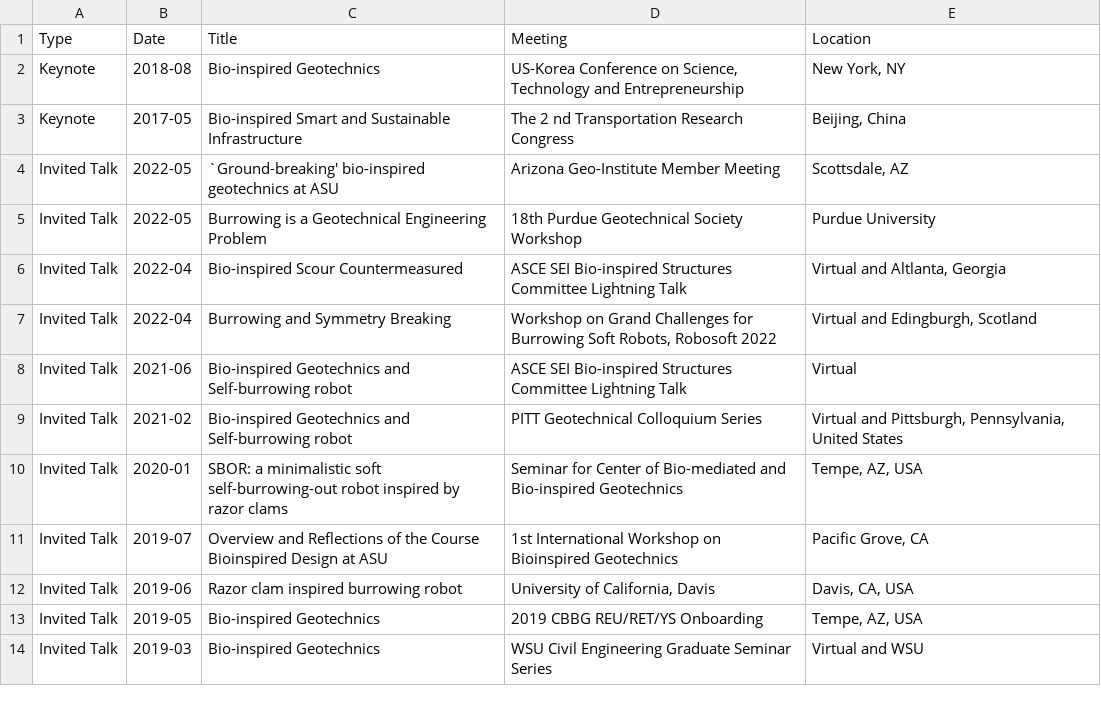
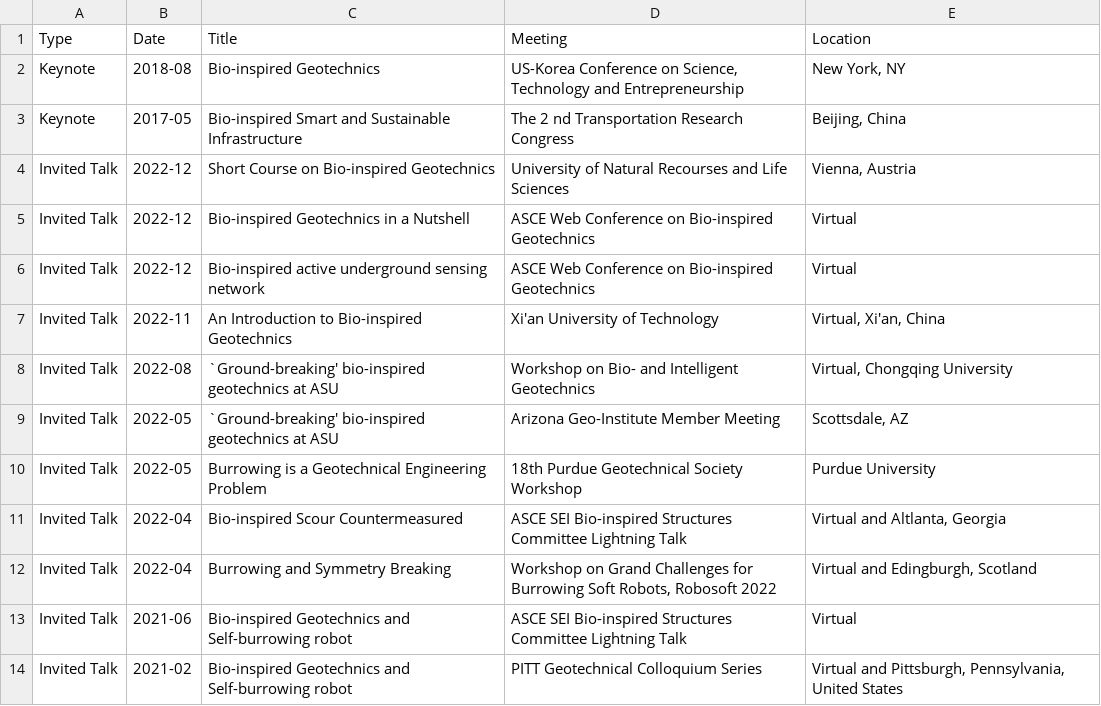
Before and after one commit to juliantao/jtaocv, a CSV file: Data/jttalks.csv, drawn as a sheet; only a part is shown; the shorter side is filled out with more unchanged rows.

```diff
--- a/Data/jttalks.csv
+++ b/Data/jttalks.csv
@@ -3,2 +3,7 @@ Keynote,2018-08,Bio-inspired Geotechnics,"US-Korea Conference on Science, Techno
 Keynote,2017-05,Bio-inspired Smart and Sustainable Infrastructure,The 2 nd Transportation Research Congress,"Beijing, China"
+Invited Talk,2022-12,Short Course on Bio-inspired Geotechnics,University of Natural Recourses and Life Sciences,"Vienna, Austria"
+Invited Talk,2022-12,Bio-inspired Geotechnics in a Nutshell,ASCE Web Conference on Bio-inspired Geotechnics,"Virtual"
+Invited Talk,2022-12,Bio-inspired active underground sensing network,ASCE Web Conference on Bio-inspired Geotechnics,"Virtual"
+Invited Talk,2022-11,An Introduction to Bio-inspired Geotechnics,Xi'an University of Technology,"Virtual, Xi'an, China"
+Invited Talk,2022-08,`Ground-breaking' bio-inspired geotechnics at ASU,Workshop on Bio- and Intelligent Geotechnics,"Virtual, Chongqing University"
 Invited Talk,2022-05,`Ground-breaking' bio-inspired geotechnics at ASU,Arizona Geo-Institute Member Meeting,"Scottsdale, AZ"
```
Also changed, not shown: Data/jtorgconfs.csv, Data/jtstudents.csv, 6 other files.
